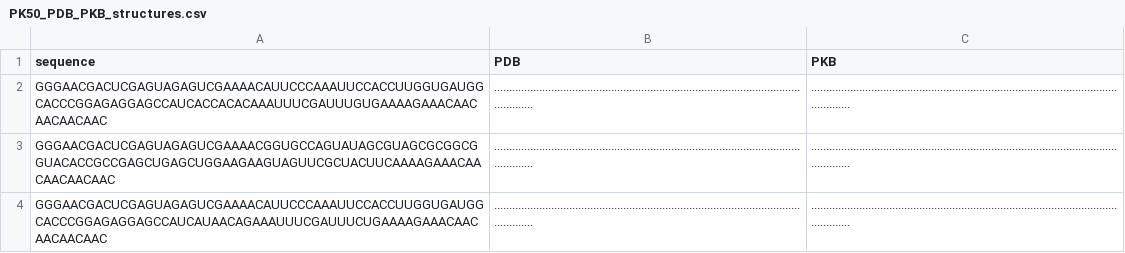
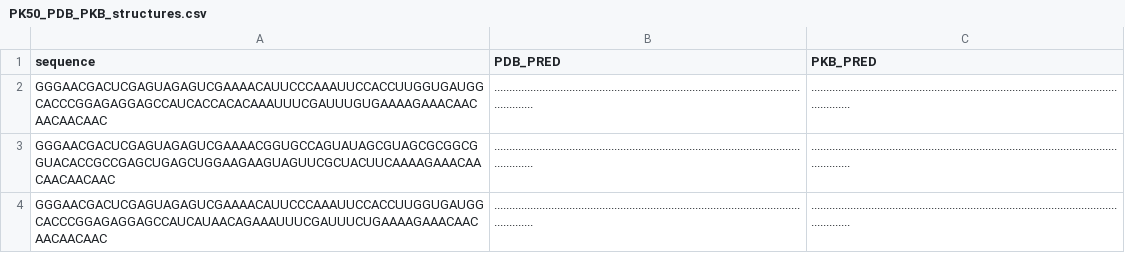
Before and after one commit to eternagame/OpenKnotScoreMATLAB, a CSV file: example/structure_files/PK50_PDB_PKB_structures.csv, drawn as a sheet; only a part is shown.

Commit message:
Change structure reading to filter on _PRED columns to align with python

```diff
--- a/example/structure_files/PK50_PDB_PKB_structures.csv
+++ b/example/structure_files/PK50_PDB_PKB_structures.csv
@@ -1,2 +1,2 @@
-sequence,PDB,PKB
+sequence,PDB_PRED,PKB_PRED
 GGGAACGACUCGAGUAGAGUCGAAAACAUUCCCAAAUUCCACCUUGGUGAUGGCACCCGGAGAGGAGCCAUCACCACACAAAUUUCGAUUUGUGAAAAGAAACAACAACAACAAC,...................................................................................................................,...................................................................................................................
```
Also changed, not shown: example/structure_files/TwistPK50_1M7_SHAPEknots_structures.csv, 2 other files.
